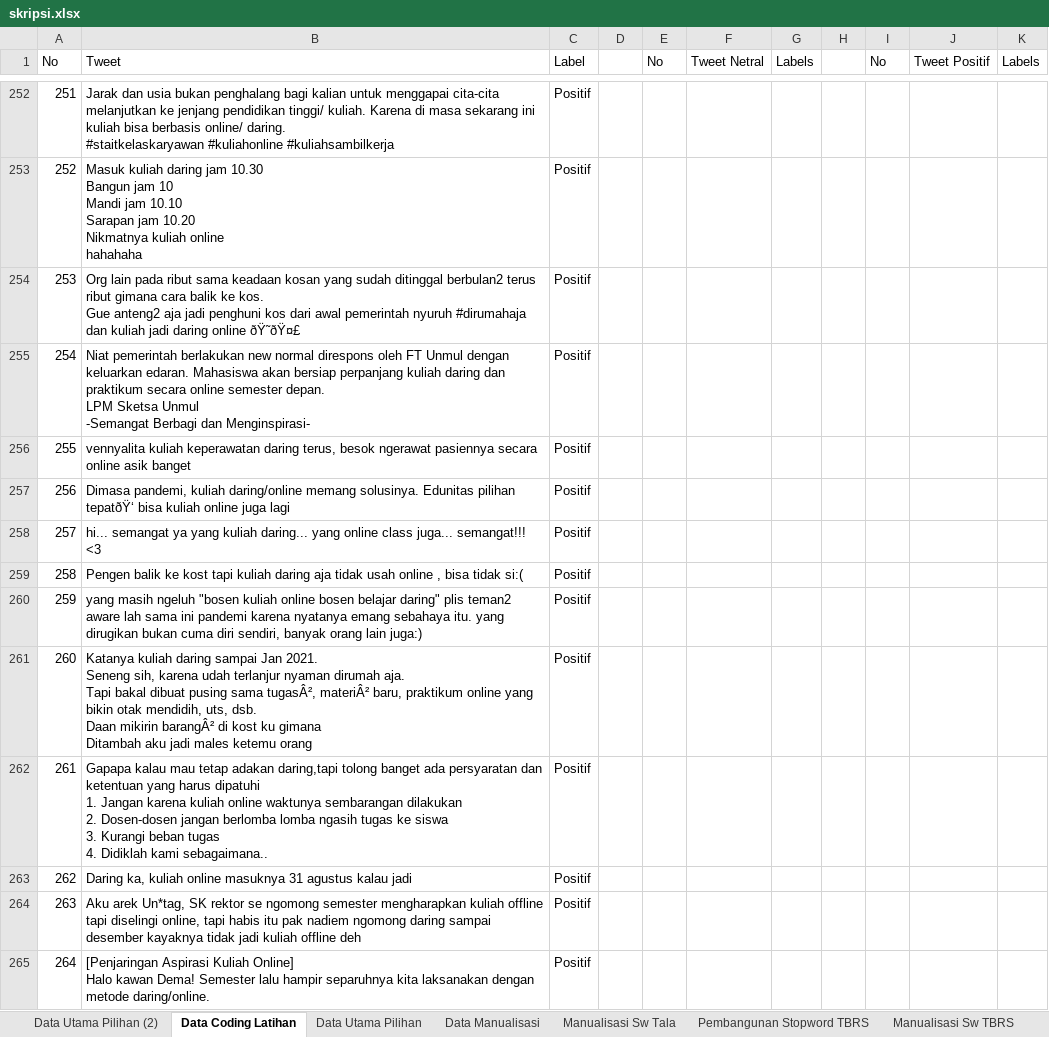
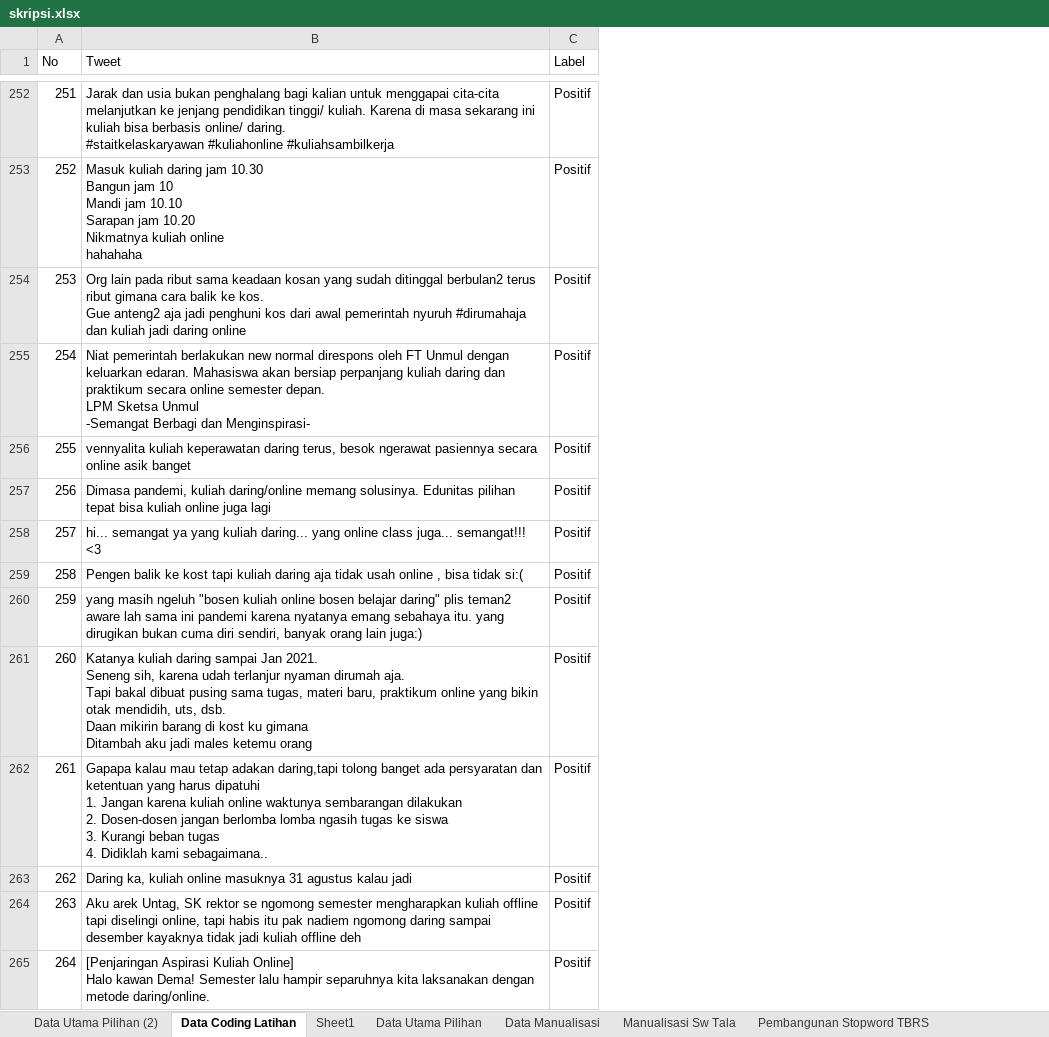
Before and after one commit to radityarin/skripsi, an Excel workbook: Code/skripsi.xlsx, sheet Data Coding Latihan, drawn as a sheet; only a part is shown, gaps mark what is left out; values as stored, in another font and other column widths than the file's, no borders; ↵ is a line break in a cell; the diff covers the shown part only; the diff names each change by its address in the sheet, - before the commit and + after, or states it on an @@ line.

```diff
--- a/Code/skripsi.xlsx (sheet Data Coding Latihan)
+++ b/Code/skripsi.xlsx (sheet Data Coding Latihan)
+sheet tab: Sheet1
-column D, empty
-column E (No), empty
-column F (Tweet Netral), empty
-column G (Labels), empty
-column H, empty
-column I (No), empty
-column J (Tweet Positif), empty
-column K (Labels), empty
-B254 (Tweet): …daring online ðŸ˜ðŸ¤£
+B254 (Tweet): …daring online
-B257 (Tweet): …Edunitas pilihan tepatðŸ‘ bisa kuliah…
+B257 (Tweet): …Edunitas pilihan tepat bisa kuliah…
-B261 (Tweet): …pusing sama tugasÂ², materiÂ² baru, praktikum online yang bikin otak mendidih, uts, dsb. ↵ Daan mikirin barangÂ² di kost…
+B261 (Tweet): …pusing sama tugas, materi baru, praktikum online yang bikin otak mendidih, uts, dsb. ↵ Daan mikirin barang di kost…
-B264 (Tweet): Aku arek Un*tag, SK rektor…
+B264 (Tweet): Aku arek Untag, SK rektor…
```
Also changed, not shown: 96 edited cells elsewhere in this sheet, sheet Data Utama Pilihan, 11 other files.
